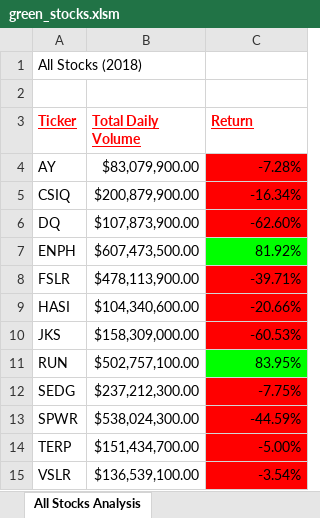
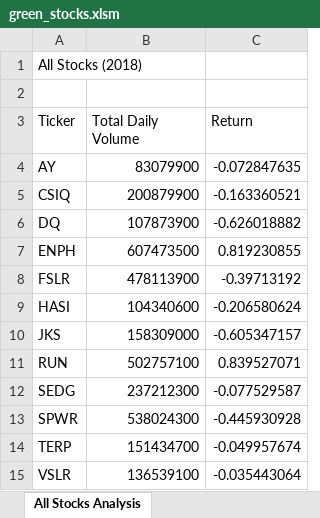
Before and after one commit to pnorman411/stock-analysis, an Excel workbook: green_stocks.xlsm, sheet All Stocks Analysis, drawn as a sheet; values as stored, in another font and other column widths than the file's, no borders; charts and pictures not drawn; the diff names each change by its address in the sheet, - before the commit and + after, or states it on an @@ line.

```diff
--- a/green_stocks.xlsm (sheet All Stocks Analysis)
+++ b/green_stocks.xlsm (sheet All Stocks Analysis)
@@ A3:C3 bold: on → off, underline: on → off, text colour: #FF0000 → black @@
-B4 (Total Daily Volume): $83,079,900.00
+B4 (Total Daily Volume): 83079900
-C4 (Return): -7.28%
+C4 (Return): -0.072847635
-C4:C6 fill: #FF0000
+C4:C6 fill: none
-B5 (Total Daily Volume): $200,879,900.00
+B5 (Total Daily Volume): 200879900
-C5 (Return): -16.34%
+C5 (Return): -0.163360521
-B6 (Total Daily Volume): $107,873,900.00
+B6 (Total Daily Volume): 107873900
-C6 (Return): -62.60%
+C6 (Return): -0.626018882
-B7 (Total Daily Volume): $607,473,500.00
+B7 (Total Daily Volume): 607473500
-C7 (Return): 81.92%
+C7 (Return): 0.819230855
-C7 fill: #00FF00
+C7 fill: none
-B8 (Total Daily Volume): $478,113,900.00
+B8 (Total Daily Volume): 478113900
-C8 (Return): -39.71%
+C8 (Return): -0.39713192
-C8:C10 fill: #FF0000
+C8:C10 fill: none
-B9 (Total Daily Volume): $104,340,600.00
+B9 (Total Daily Volume): 104340600
-C9 (Return): -20.66%
+C9 (Return): -0.206580624
-B10 (Total Daily Volume): $158,309,000.00
+B10 (Total Daily Volume): 158309000
-C10 (Return): -60.53%
+C10 (Return): -0.605347157
-B11 (Total Daily Volume): $502,757,100.00
+B11 (Total Daily Volume): 502757100
-C11 (Return): 83.95%
+C11 (Return): 0.839527071
-C11 fill: #00FF00
+C11 fill: none
-B12 (Total Daily Volume): $237,212,300.00
+B12 (Total Daily Volume): 237212300
-C12 (Return): -7.75%
+C12 (Return): -0.077529587
-C12:C15 fill: #FF0000
+C12:C15 fill: none
-B13 (Total Daily Volume): $538,024,300.00
+B13 (Total Daily Volume): 538024300
-C13 (Return): -44.59%
+C13 (Return): -0.445930928
-B14 (Total Daily Volume): $151,434,700.00
+B14 (Total Daily Volume): 151434700
-C14 (Return): -5.00%
+C14 (Return): -0.049957674
-B15 (Total Daily Volume): $136,539,100.00
+B15 (Total Daily Volume): 136539100
-C15 (Return): -3.54%
+C15 (Return): -0.035443064
```
Also changed, not shown: sheet Nested Loops Practice, charts or pictures.
